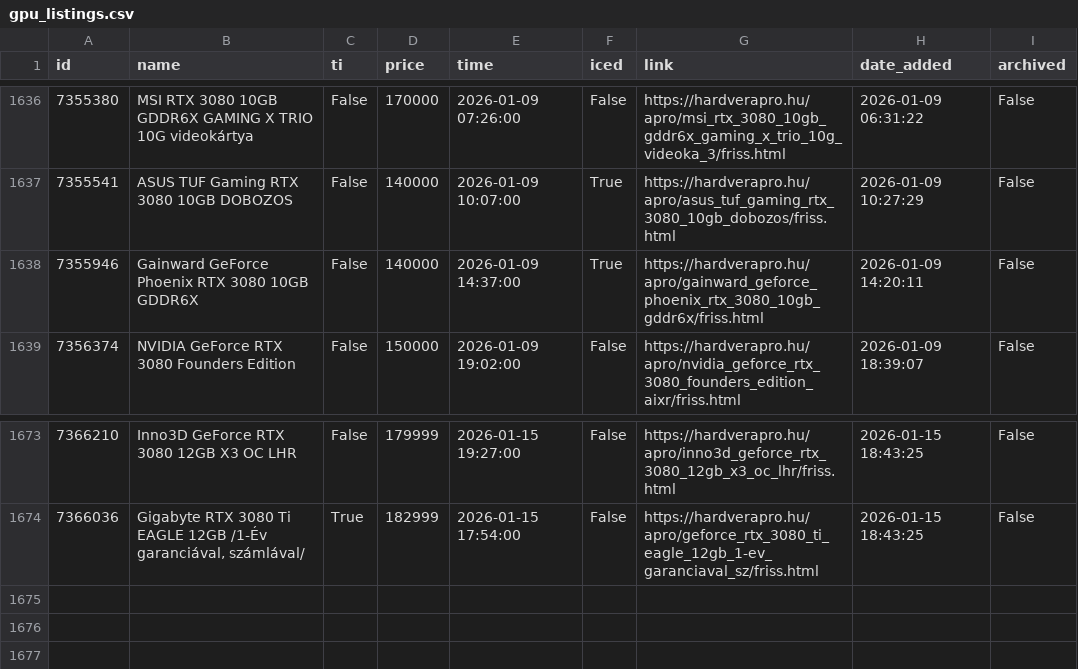
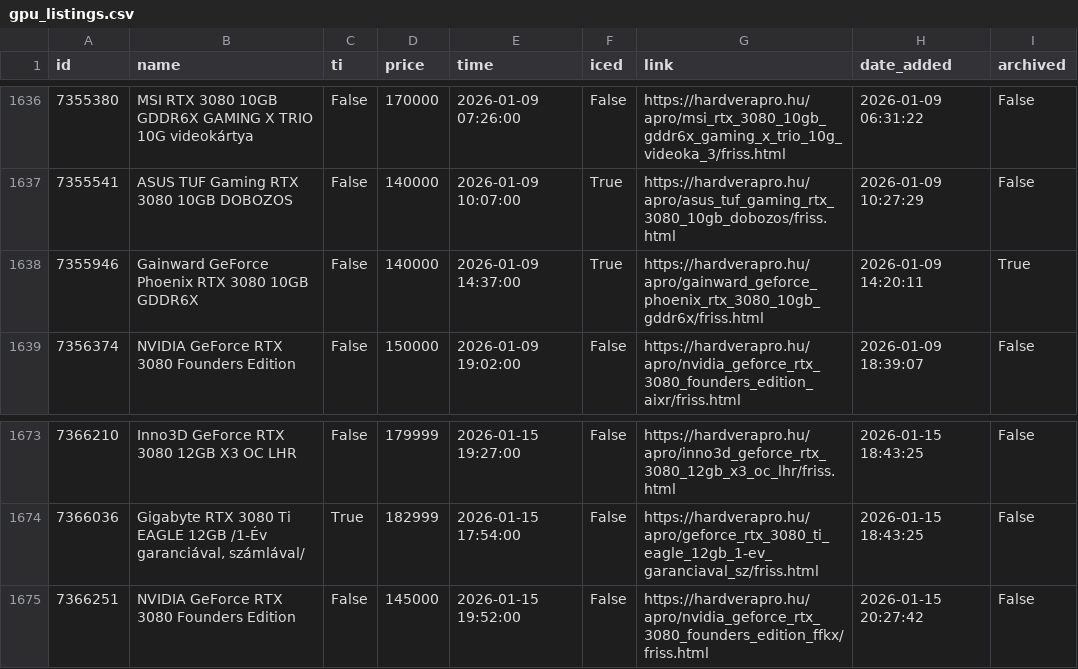
Before and after one commit to leviipope/scraping_hardverapro, a CSV file: gpu_listings.csv, drawn as a sheet; only a part is shown, gaps mark what is left out.

```diff
--- a/gpu_listings.csv
+++ b/gpu_listings.csv
@@ -1637,3 +1637,3 @@ id,name,ti,price,time,iced,link,date_added,archived
 7355541,ASUS TUF Gaming RTX 3080 10GB DOBOZOS,False,140000,2026-01-09 10:07:00,True,https://hardverapro.hu/apro/asus_tuf_gaming_rtx_3080_10gb_dobozos/friss.html,2026-01-09 10:27:29,False
-7355946,Gainward GeForce Phoenix RTX 3080 10GB GDDR6X,False,140000,2026-01-09 14:37:00,True,https://hardverapro.hu/apro/gainward_geforce_phoenix_rtx_3080_10gb_gddr6x/friss.html,2026-01-09 14:20:11,False
+7355946,Gainward GeForce Phoenix RTX 3080 10GB GDDR6X,False,140000,2026-01-09 14:37:00,True,https://hardverapro.hu/apro/gainward_geforce_phoenix_rtx_3080_10gb_gddr6x/friss.html,2026-01-09 14:20:11,True
 7356374,NVIDIA GeForce RTX 3080 Founders Edition,False,150000,2026-01-09 19:02:00,False,https://hardverapro.hu/apro/nvidia_geforce_rtx_3080_founders_edition_aixr/friss.html,2026-01-09 18:39:07,False
@@ -1674 +1674,2 @@ id,name,ti,price,time,iced,link,date_added,archived
 7366036,"Gigabyte RTX 3080 Ti EAGLE 12GB /1-Év garanciával, számlával/",True,182999,2026-01-15 17:54:00,False,https://hardverapro.hu/apro/geforce_rtx_3080_ti_eagle_12gb_1-ev_garanciaval_sz/friss.html,2026-01-15 18:43:25,False
+7366251,NVIDIA GeForce RTX 3080 Founders Edition,False,145000,2026-01-15 19:52:00,False,https://hardverapro.hu/apro/nvidia_geforce_rtx_3080_founders_edition_ffkx/friss.html,2026-01-15 20:27:42,False
```
Also changed, not shown: 1 other file.
